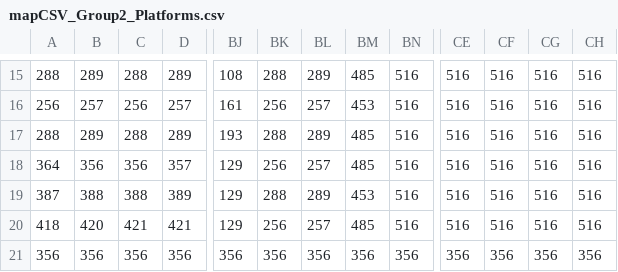
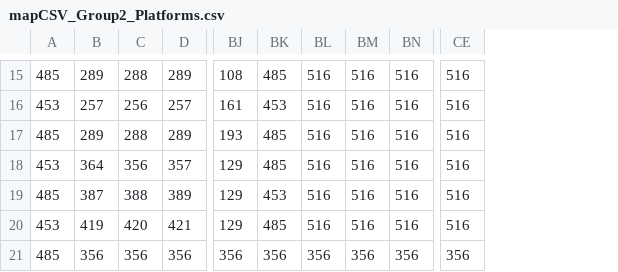
Before and after one commit to cgelon/GamesCapstone, a CSV file: GamesCapstone/assets/mapCSV_Group2_Platforms.csv, drawn as a sheet; only a part is shown, gaps mark what is left out; removed rows and columns are numbered as before the commit, all else as after; the diff covers the shown part only; the diff names each change by its address in the sheet, - before the commit and + after, or states it on an @@ line.

```diff
--- a/GamesCapstone/assets/mapCSV_Group2_Platforms.csv
+++ b/GamesCapstone/assets/mapCSV_Group2_Platforms.csv
-column A, rows 15-21: 288 | 256 | 288 | 364 | 387 | 418 | 356
+column A, rows 15-21: 485 | 453 | 485 | 453 | 485 | 453 | 485
-column CF, rows 15-21: 516 | 516 | 516 | 516 | 516 | 516 | 356
-column CG, rows 15-21: 516 | 516 | 516 | 516 | 516 | 516 | 356
-column CH, rows 15-21: 516 | 516 | 516 | 516 | 516 | 516 | 356
-BK15: 288
+BK15: 485
-BL15: 289
+BL15: 516
-BM15: 485
+BM15: 516
-BK16: 256
+BK16: 453
-BL16: 257
+BL16: 516
-BM16: 453
+BM16: 516
-BK17: 288
+BK17: 485
-BL17: 289
+BL17: 516
-BM17:BM18: 485
+BM17:BM18: 516
-B18: 356
+B18: 364
-BK18: 256
+BK18: 485
-BL18: 257
+BL18: 516
-B19: 388
+B19: 387
-BK19: 288
+BK19: 453
-BL19: 289
+BL19: 516
-BM19: 453
+BM19: 516
-B20: 420
+B20: 419
-C20: 421
+C20: 420
-BK20: 256
+BK20: 485
-BL20: 257
+BL20: 516
-BM20: 485
+BM20: 516
```
Also changed, not shown: 59 edited cells elsewhere in this file, GamesCapstone/assets/mapCSV_Group2_Flat_corridor.csv, GamesCapstone/assets/mapCSV_Group2_Flat_corridor_with_acid.csv.
